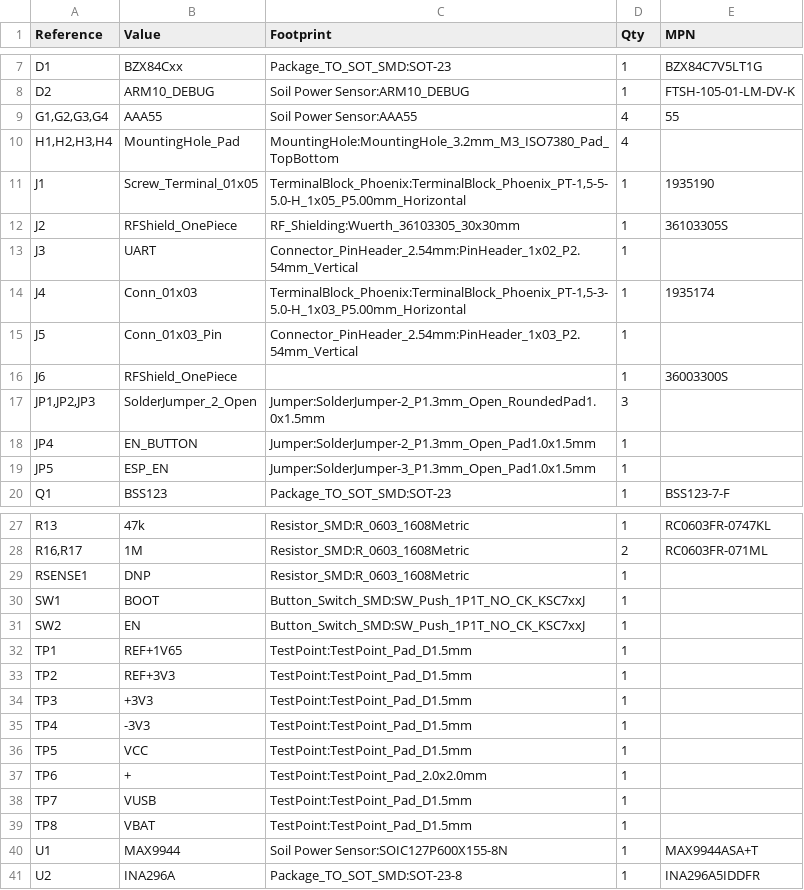
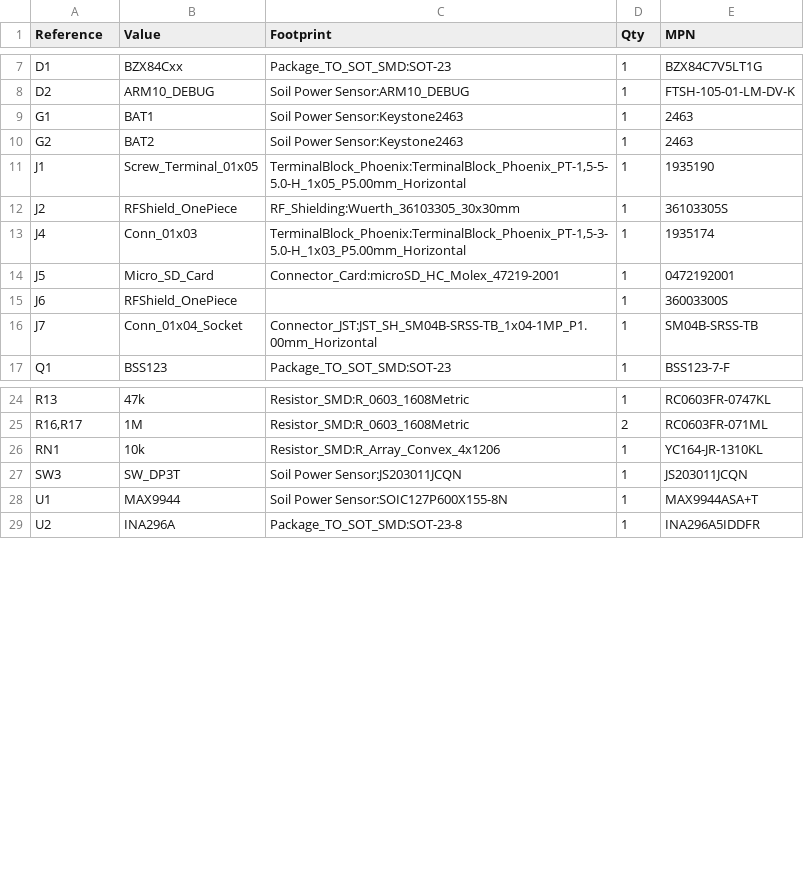
Before and after one commit to jlab-sensing/ENTS-node-hardware, a CSV file: hardware/Soil Power Sensor.csv, drawn as a sheet; only a part is shown, gaps mark what is left out; the diff covers the shown part only.

```diff
--- a/hardware/Soil Power Sensor.csv
+++ b/hardware/Soil Power Sensor.csv
@@ -8,13 +8,10 @@
 "D2","ARM10_DEBUG","Soil Power Sensor:ARM10_DEBUG","1","FTSH-105-01-LM-DV-K"
-"G1,G2,G3,G4","AAA55","Soil Power Sensor:AAA55","4","55"
-"H1,H2,H3,H4","MountingHole_Pad","MountingHole:MountingHole_3.2mm_M3_ISO7380_Pad_TopBottom","4",""
+"G1","BAT1","Soil Power Sensor:Keystone2463","1","2463"
+"G2","BAT2","Soil Power Sensor:Keystone2463","1","2463"
 "J1","Screw_Terminal_01x05","TerminalBlock_Phoenix:TerminalBlock_Phoenix_PT-1,5-5-5.0-H_1x05_P5.00mm_Horizontal","1","1935190"
 "J2","RFShield_OnePiece","RF_Shielding:Wuerth_36103305_30x30mm","1","36103305S"
-"J3","UART","Connector_PinHeader_2.54mm:PinHeader_1x02_P2.54mm_Vertical","1",""
 "J4","Conn_01x03","TerminalBlock_Phoenix:TerminalBlock_Phoenix_PT-1,5-3-5.0-H_1x03_P5.00mm_Horizontal","1","1935174"
-"J5","Conn_01x03_Pin","Connector_PinHeader_2.54mm:PinHeader_1x03_P2.54mm_Vertical","1",""
+"J5","Micro_SD_Card","Connector_Card:microSD_HC_Molex_47219-2001","1","0472192001"
 "J6","RFShield_OnePiece","","1","36003300S"
-"JP1,JP2,JP3","SolderJumper_2_Open","Jumper:SolderJumper-2_P1.3mm_Open_RoundedPad1.0x1.5mm","3",""
-"JP4","EN_BUTTON","Jumper:SolderJumper-2_P1.3mm_Open_Pad1.0x1.5mm","1",""
-"JP5","ESP_EN","Jumper:SolderJumper-3_P1.3mm_Open_Pad1.0x1.5mm","1",""
+"J7","Conn_01x04_Socket","Connector_JST:JST_SH_SM04B-SRSS-TB_1x04-1MP_P1.00mm_Horizontal","1","SM04B-SRSS-TB"
 "Q1","BSS123","Package_TO_SOT_SMD:SOT-23","1","BSS123-7-F"
@@ -28,13 +25,4 @@
 "R16,R17","1M","Resistor_SMD:R_0603_1608Metric","2","RC0603FR-071ML"
-"RSENSE1","DNP","Resistor_SMD:R_0603_1608Metric","1",""
-"SW1","BOOT","Button_Switch_SMD:SW_Push_1P1T_NO_CK_KSC7xxJ","1",""
-"SW2","EN","Button_Switch_SMD:SW_Push_1P1T_NO_CK_KSC7xxJ","1",""
-"TP1","REF+1V65","TestPoint:TestPoint_Pad_D1.5mm","1",""
-"TP2","REF+3V3","TestPoint:TestPoint_Pad_D1.5mm","1",""
-"TP3","+3V3","TestPoint:TestPoint_Pad_D1.5mm","1",""
-"TP4","-3V3","TestPoint:TestPoint_Pad_D1.5mm","1",""
-"TP5","VCC","TestPoint:TestPoint_Pad_D1.5mm","1",""
-"TP6","+","TestPoint:TestPoint_Pad_2.0x2.0mm","1",""
-"TP7","VUSB","TestPoint:TestPoint_Pad_D1.5mm","1",""
-"TP8","VBAT","TestPoint:TestPoint_Pad_D1.5mm","1",""
+"RN1","10k","Resistor_SMD:R_Array_Convex_4x1206","1","YC164-JR-1310KL"
+"SW3","SW_DP3T","Soil Power Sensor:JS203011JCQN","1","JS203011JCQN"
 "U1","MAX9944","Soil Power Sensor:SOIC127P600X155-8N","1","MAX9944ASA+T"
```
Also changed, not shown: 1 added row, 1 removed row and 1 edited cell elsewhere in this file, 7 other files.
